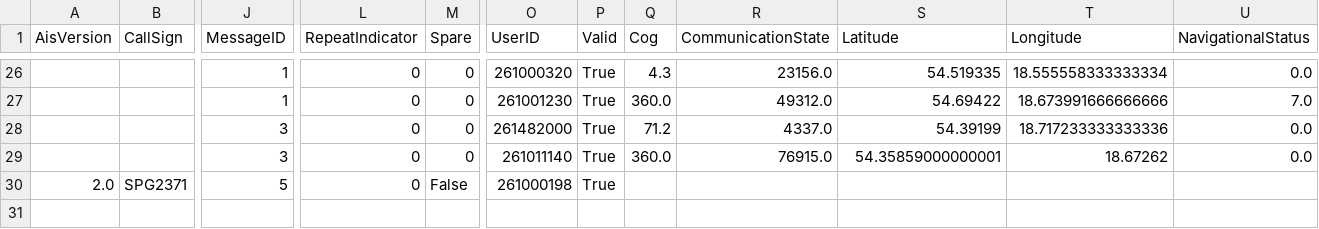
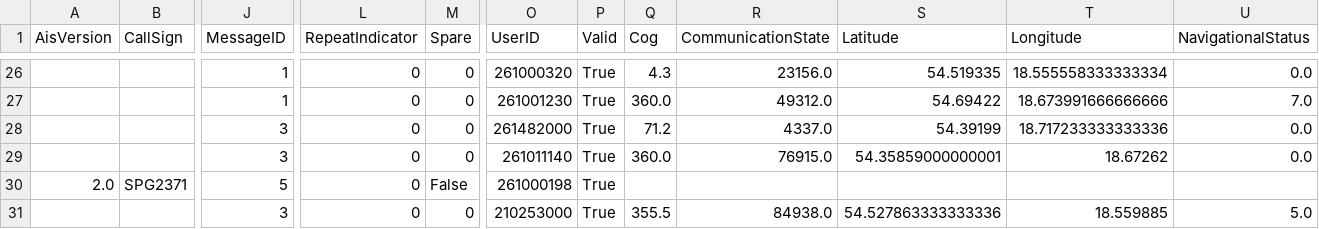
Before and after one commit to KamilSukiennik/wspolrzedne, a CSV file: AIS.csv, drawn as a sheet; only a part is shown, gaps mark what is left out; rows hold the shown columns only; the diff names each change by its address in the sheet, - before the commit and + after, or states it on an @@ line.

Commit message:
Aktualizacja pliku AIS.csv

```diff
--- a/AIS.csv
+++ b/AIS.csv
+row 31:  |  | 3 | 0 | 0 | 210253000 | True | 355.5 | 84938.0 | 54.527863333333336 | 18.559885 | 5.0
```
